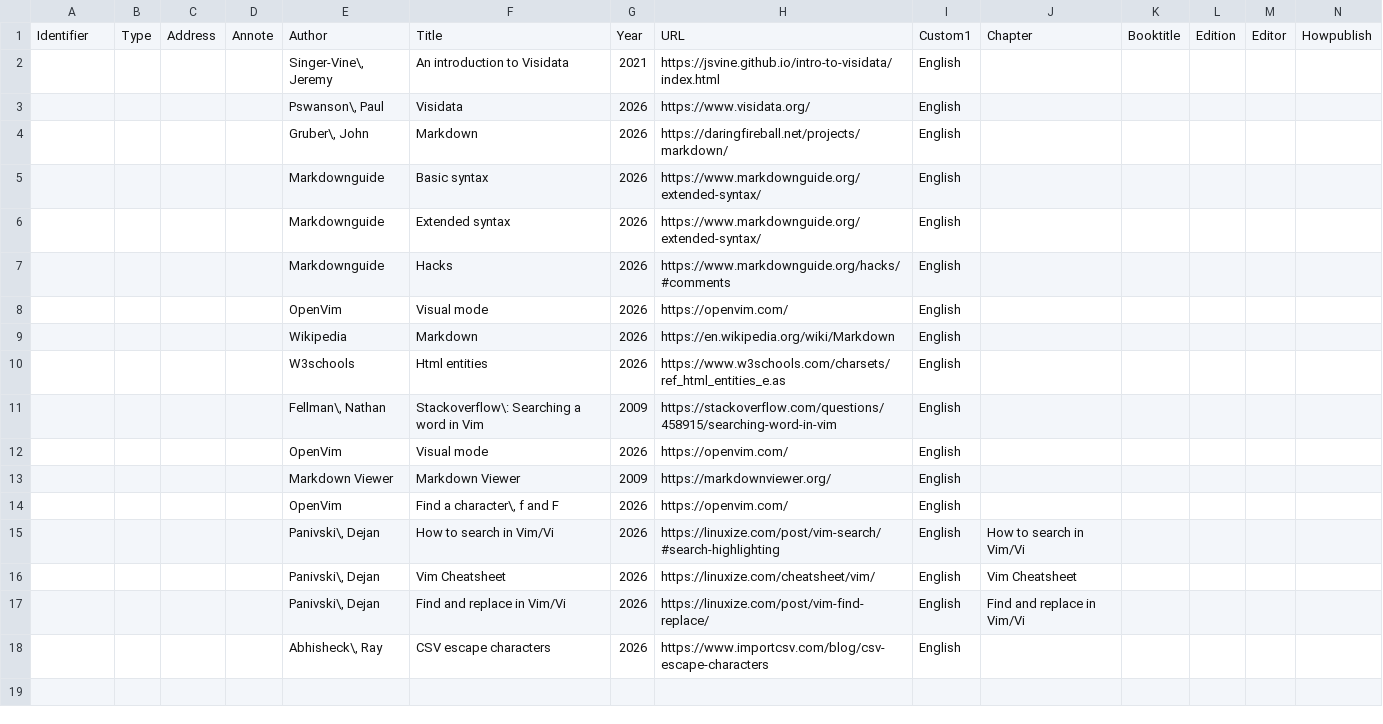
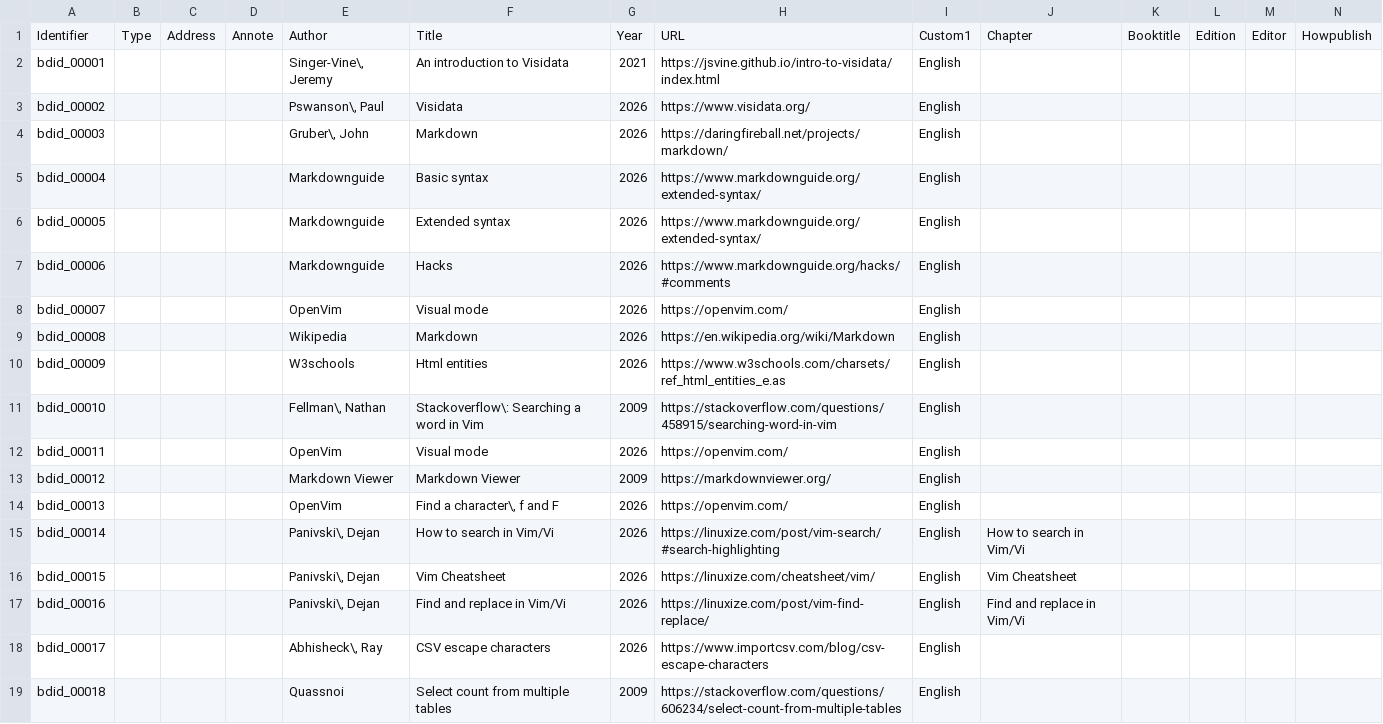
Before and after one commit to ekine3/notes_tDtob, a CSV file: bibliography_database.csv, drawn as a sheet; only a part is shown; rows hold the shown columns only; the diff names each change by its address in the sheet, - before the commit and + after, or states it on an @@ line.

Commit message:
Update bibliography_database.csv

```diff
--- a/bibliography_database.csv
+++ b/bibliography_database.csv
-A2: (empty)
+A2: bdid_00001
-A3: (empty)
+A3: bdid_00002
-A4: (empty)
+A4: bdid_00003
-A5: (empty)
+A5: bdid_00004
-A6: (empty)
+A6: bdid_00005
-A7: (empty)
+A7: bdid_00006
-A8: (empty)
+A8: bdid_00007
-A9: (empty)
+A9: bdid_00008
-A10: (empty)
+A10: bdid_00009
-A11: (empty)
+A11: bdid_00010
-A12: (empty)
+A12: bdid_00011
-A13: (empty)
+A13: bdid_00012
-A14: (empty)
+A14: bdid_00013
-A15: (empty)
+A15: bdid_00014
-A16: (empty)
+A16: bdid_00015
-A17: (empty)
+A17: bdid_00016
-A18: (empty)
+A18: bdid_00017
+row 19: bdid_00018 |  |  |  | Quassnoi | Select count from multiple tables | 2009 | https://stackoverflow.com/questions/606234/select-count-from-multiple-tables | English
```
